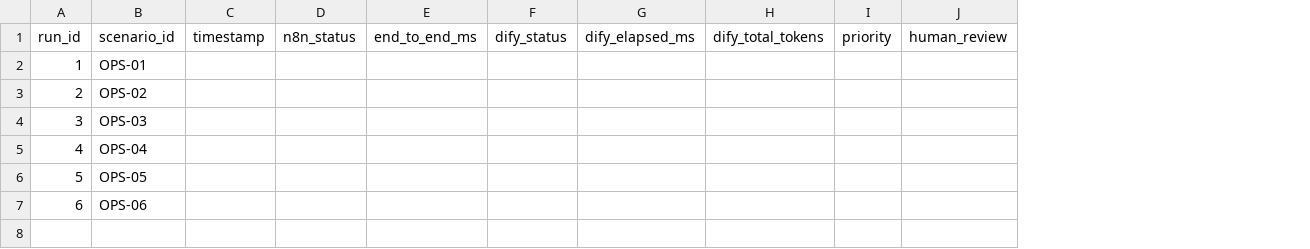
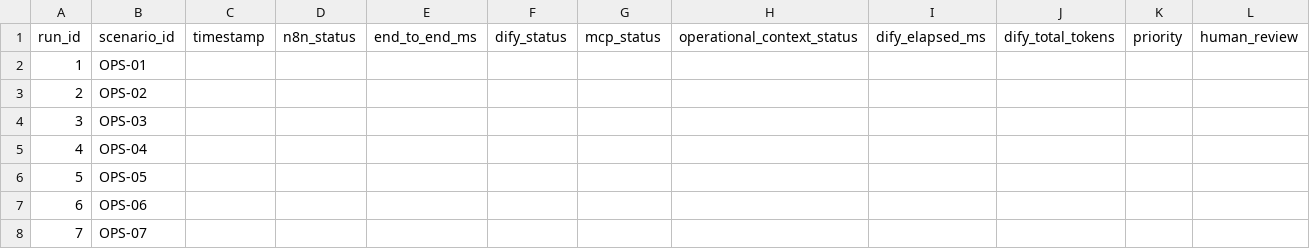
Before and after one commit to pacosepulveda/automatizacion-agentes-nocode-labs, a CSV file: modulo-08/lab-08-piloto-operacion/materiales/registro_metricas.csv, drawn as a sheet; only a part is shown; rows hold the shown columns only; the diff names each change by its address in the sheet, - before the commit and + after, or states it on an @@ line.

Commit message:
M08: registrar estado MCP en métricas

```diff
--- a/modulo-08/lab-08-piloto-operacion/materiales/registro_metricas.csv
+++ b/modulo-08/lab-08-piloto-operacion/materiales/registro_metricas.csv
+column G, row 1: mcp_status
+column H, row 1: operational_context_status
+row 8: 7 | OPS-07
```
